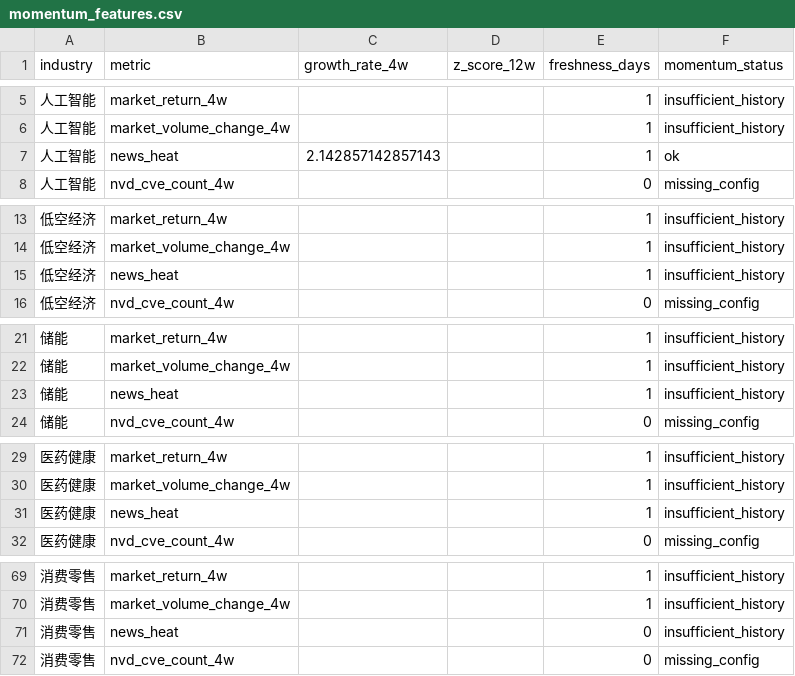
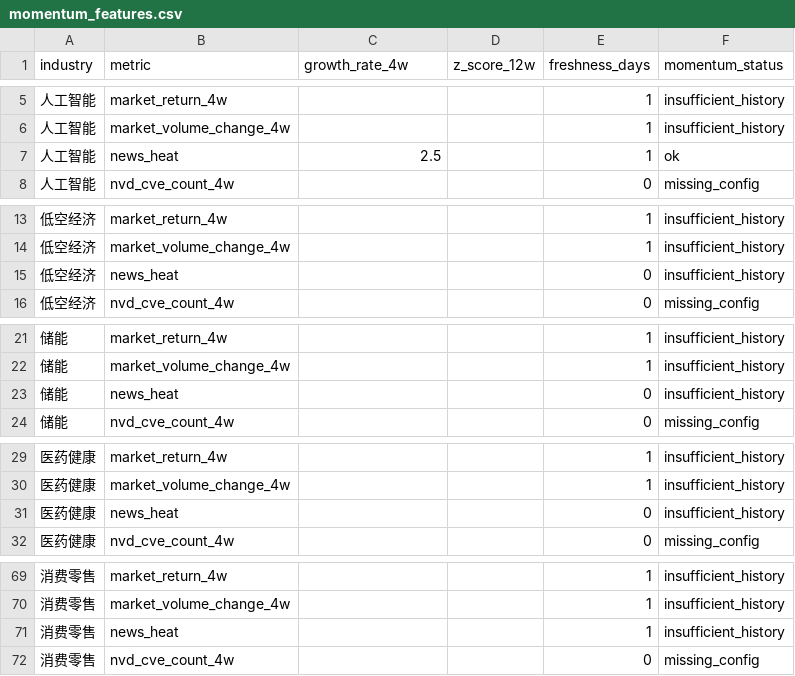
Before and after one commit to weishengh810-prog/industry-tracker, a CSV file: data/processed/momentum_features.csv, drawn as a sheet; only a part is shown, gaps mark what is left out; the diff covers the shown part only.

```diff
--- a/data/processed/momentum_features.csv
+++ b/data/processed/momentum_features.csv
@@ -6,3 +6,3 @@
 人工智能,market_volume_change_4w,,,1,insufficient_history
-人工智能,news_heat,2.142857142857143,,1,ok
+人工智能,news_heat,2.5,,1,ok
 人工智能,nvd_cve_count_4w,,,0,missing_config
@@ -14,3 +14,3 @@
 低空经济,market_volume_change_4w,,,1,insufficient_history
-低空经济,news_heat,,,1,insufficient_history
+低空经济,news_heat,,,0,insufficient_history
 低空经济,nvd_cve_count_4w,,,0,missing_config
@@ -22,3 +22,3 @@
 储能,market_volume_change_4w,,,1,insufficient_history
-储能,news_heat,,,1,insufficient_history
+储能,news_heat,,,0,insufficient_history
 储能,nvd_cve_count_4w,,,0,missing_config
@@ -30,3 +30,3 @@
 医药健康,market_volume_change_4w,,,1,insufficient_history
-医药健康,news_heat,,,1,insufficient_history
+医药健康,news_heat,,,0,insufficient_history
 医药健康,nvd_cve_count_4w,,,0,missing_config
@@ -70,3 +70,3 @@
 消费零售,market_volume_change_4w,,,1,insufficient_history
-消费零售,news_heat,,,0,insufficient_history
+消费零售,news_heat,,,1,insufficient_history
 消费零售,nvd_cve_count_4w,,,0,missing_config
```
Also changed, not shown: 1 edited cell elsewhere in this file, data/raw/arxiv_daily.csv, data/raw/github_daily.csv, 14 other files.
